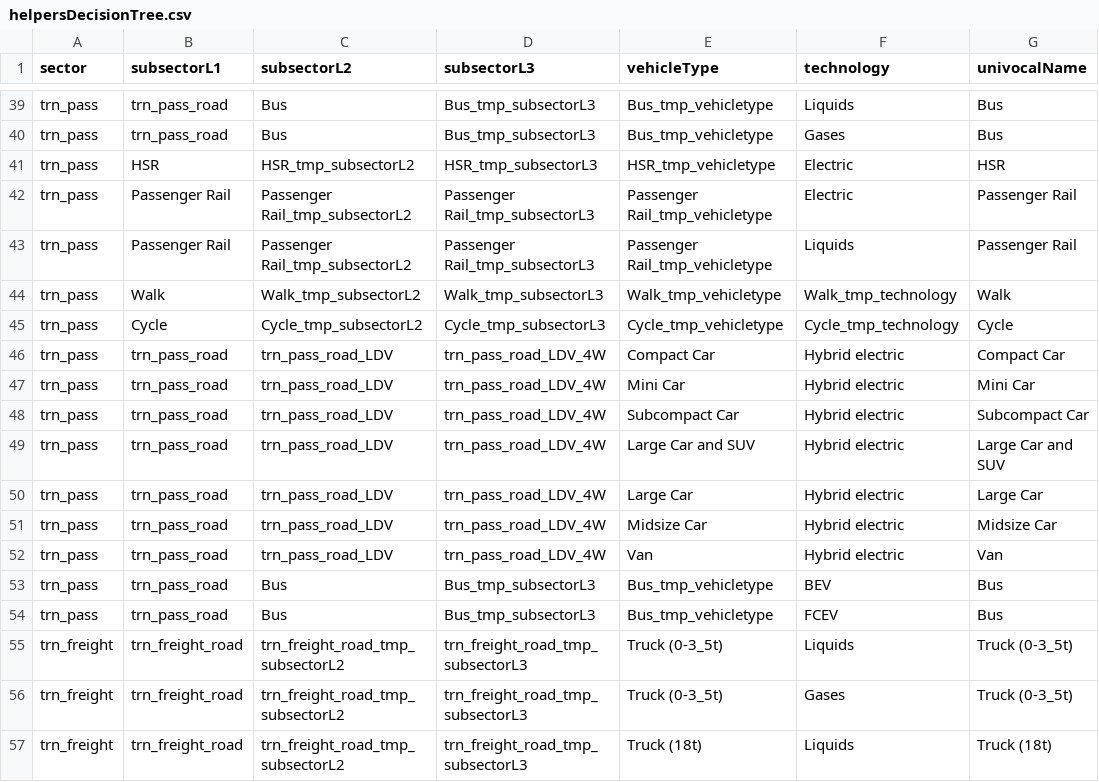
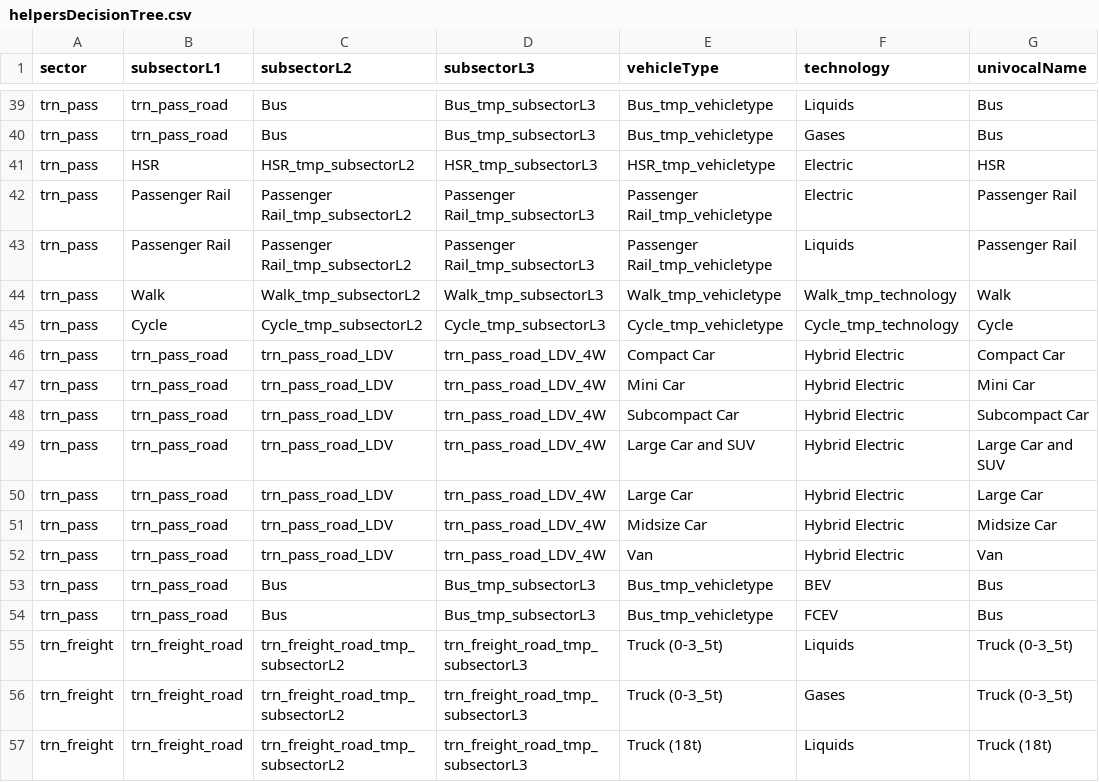
Before and after one commit to pik-piam/edgeTransport, a CSV file: inst/extdata/helpersDecisionTree.csv, drawn as a sheet; only a part is shown, gaps mark what is left out.

```diff
--- a/inst/extdata/helpersDecisionTree.csv
+++ b/inst/extdata/helpersDecisionTree.csv
@@ -45,9 +45,9 @@ trn_pass;Walk;Walk_tmp_subsectorL2;Walk_tmp_subsectorL3;Walk_tmp_vehicletype;Wal
 trn_pass;Cycle;Cycle_tmp_subsectorL2;Cycle_tmp_subsectorL3;Cycle_tmp_vehicletype;Cycle_tmp_technology;Cycle
-trn_pass;trn_pass_road;trn_pass_road_LDV;trn_pass_road_LDV_4W;Compact Car;Hybrid electric;Compact Car
-trn_pass;trn_pass_road;trn_pass_road_LDV;trn_pass_road_LDV_4W;Mini Car;Hybrid electric;Mini Car
-trn_pass;trn_pass_road;trn_pass_road_LDV;trn_pass_road_LDV_4W;Subcompact Car;Hybrid electric;Subcompact Car
-trn_pass;trn_pass_road;trn_pass_road_LDV;trn_pass_road_LDV_4W;Large Car and SUV;Hybrid electric;Large Car and SUV
-trn_pass;trn_pass_road;trn_pass_road_LDV;trn_pass_road_LDV_4W;Large Car;Hybrid electric;Large Car
-trn_pass;trn_pass_road;trn_pass_road_LDV;trn_pass_road_LDV_4W;Midsize Car;Hybrid electric;Midsize Car
-trn_pass;trn_pass_road;trn_pass_road_LDV;trn_pass_road_LDV_4W;Van;Hybrid electric;Van
+trn_pass;trn_pass_road;trn_pass_road_LDV;trn_pass_road_LDV_4W;Compact Car;Hybrid Electric;Compact Car
+trn_pass;trn_pass_road;trn_pass_road_LDV;trn_pass_road_LDV_4W;Mini Car;Hybrid Electric;Mini Car
+trn_pass;trn_pass_road;trn_pass_road_LDV;trn_pass_road_LDV_4W;Subcompact Car;Hybrid Electric;Subcompact Car
+trn_pass;trn_pass_road;trn_pass_road_LDV;trn_pass_road_LDV_4W;Large Car and SUV;Hybrid Electric;Large Car and SUV
+trn_pass;trn_pass_road;trn_pass_road_LDV;trn_pass_road_LDV_4W;Large Car;Hybrid Electric;Large Car
+trn_pass;trn_pass_road;trn_pass_road_LDV;trn_pass_road_LDV_4W;Midsize Car;Hybrid Electric;Midsize Car
+trn_pass;trn_pass_road;trn_pass_road_LDV;trn_pass_road_LDV_4W;Van;Hybrid Electric;Van
 trn_pass;trn_pass_road;Bus;Bus_tmp_subsectorL3;Bus_tmp_vehicletype;BEV;Bus
```
Also changed, not shown: inst/extdata/genParIncoCostStartVal.csv, inst/extdata/scenParEnergyIntensity.csv, 2 other files.
